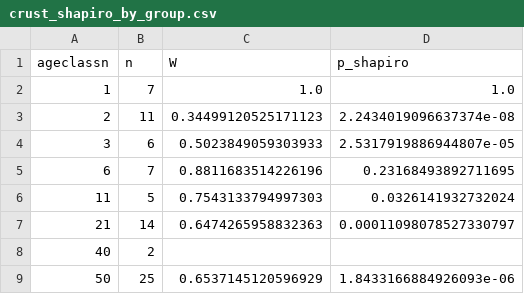
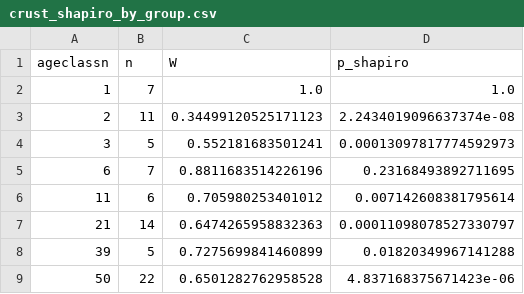
Before and after one commit to sear2701/glen.cyn.ecosystem, a CSV file: anova_results/crust_shapiro_by_group.csv, drawn as a sheet.

```diff
--- a/anova_results/crust_shapiro_by_group.csv
+++ b/anova_results/crust_shapiro_by_group.csv
@@ -3,7 +3,7 @@ ageclassn,n,W,p_shapiro
 2,11,0.34499120525171123,2.2434019096637374e-08
-3,6,0.5023849059303933,2.5317919886944807e-05
+3,5,0.552181683501241,0.00013097817774592973
 6,7,0.8811683514226196,0.23168493892711695
-11,5,0.7543133794997303,0.0326141932732024
+11,6,0.705980253401012,0.007142608381795614
 21,14,0.6474265958832363,0.00011098078527330797
-40,2,,
-50,25,0.6537145120596929,1.8433166884926093e-06
+39,5,0.7275699841460899,0.01820349967141288
+50,22,0.6501282762958528,4.837168375671423e-06
```
Also changed, not shown: ageclassn_posthoc_perennial.csv, anova_results/forb_shapiro_by_group.csv, 33 other files.
